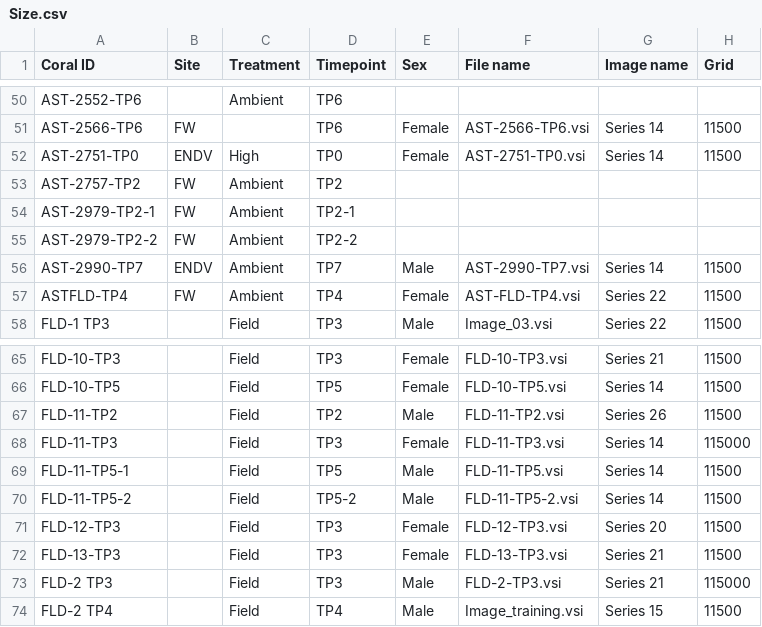
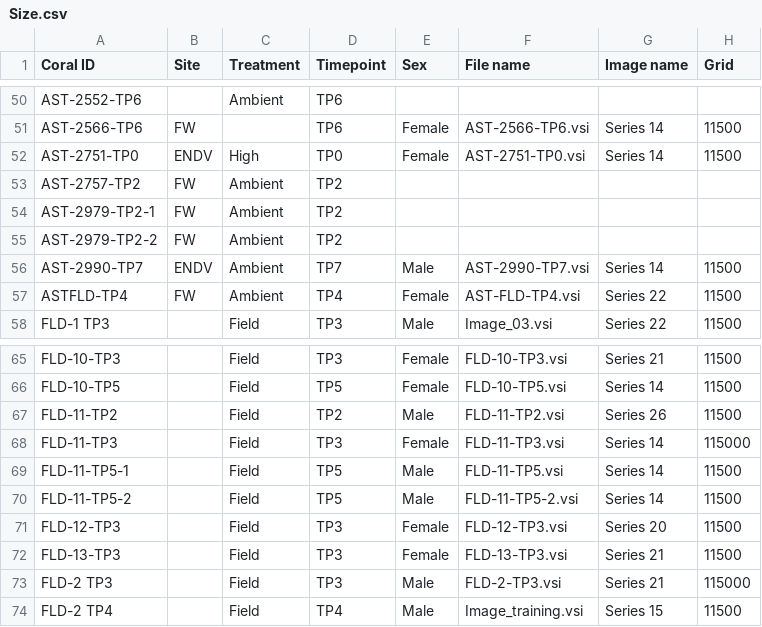
Before and after one commit to JillAshey/Astrangia-Histology, a CSV file: data/Size.csv, drawn as a sheet; only a part is shown, gaps mark what is left out; the diff names each change by its address in the sheet, - before the commit and + after, or states it on an @@ line.

Commit message:
plots of gamete abundance and size by sex

```diff
--- a/data/Size.csv
+++ b/data/Size.csv
-D54 (Timepoint): TP2-1
+D54 (Timepoint): TP2
-D55 (Timepoint): TP2-2
+D55 (Timepoint): TP2
-D70 (Timepoint): TP5-2
+D70 (Timepoint): TP5
```
Also changed, not shown: 13 other files.
